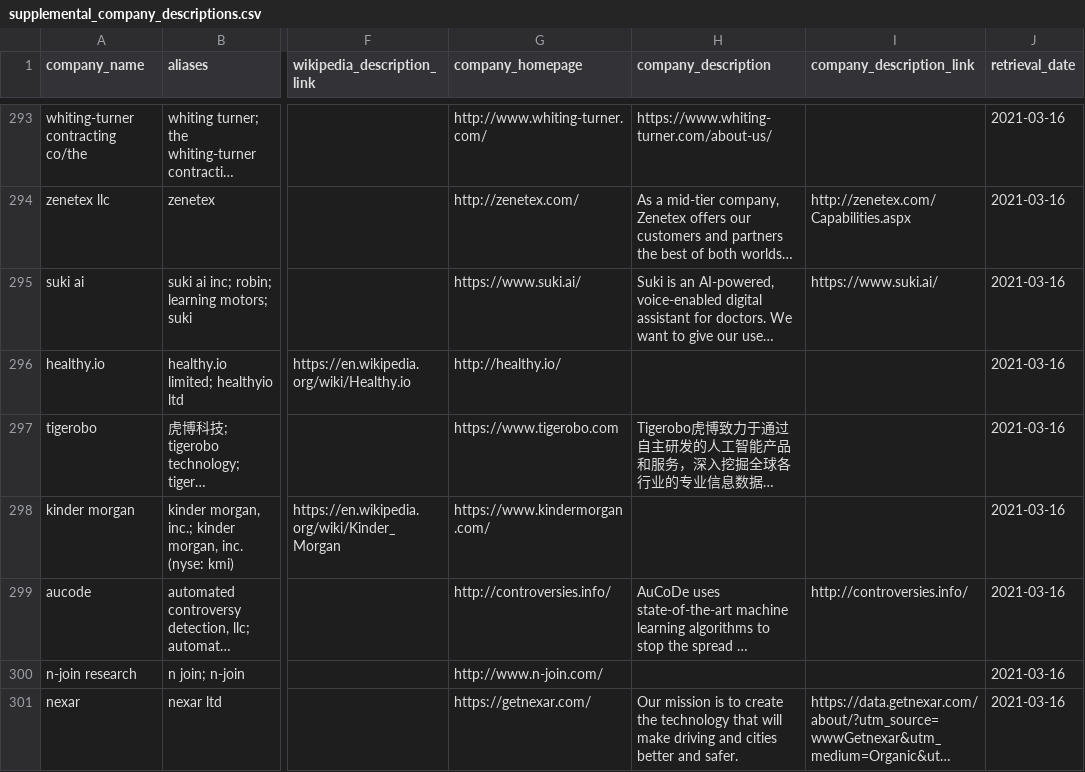
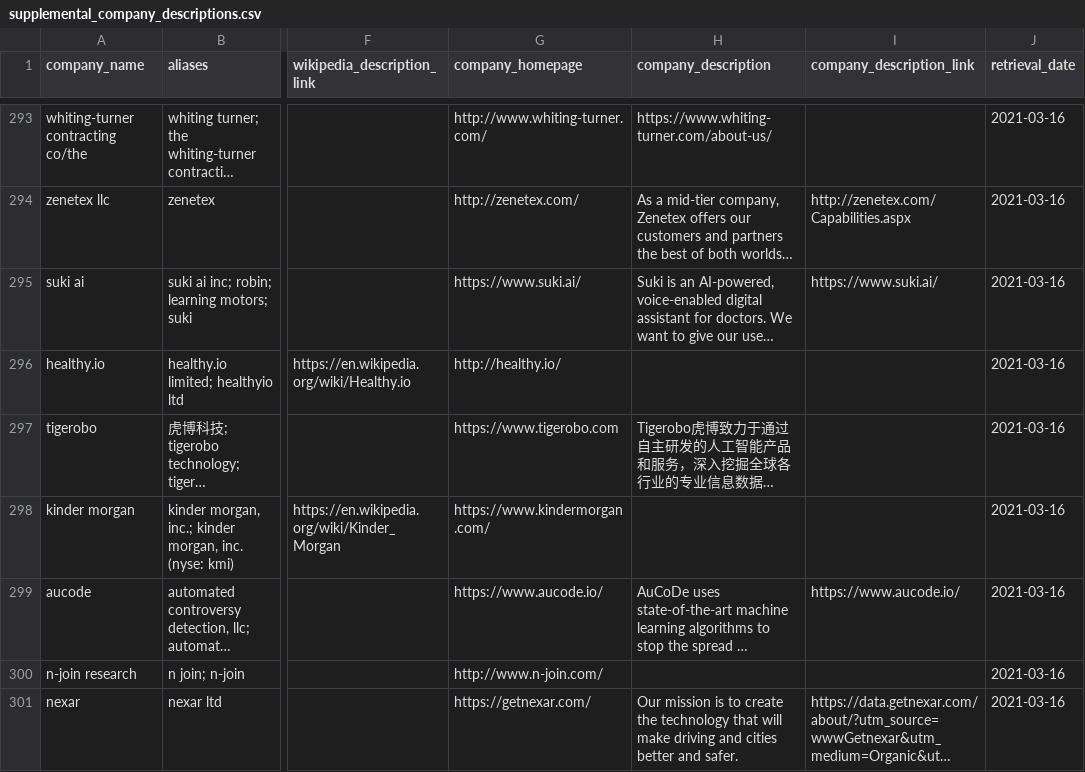
Before and after one commit to georgetown-cset/parat, a CSV file: web/raw_data/supplemental_company_descriptions.csv, drawn as a sheet; only a part is shown, gaps mark what is left out; long unchanged cells end in …; the diff names each change by its address in the sheet, - before the commit and + after, or states it on an @@ line.

```diff
--- a/web/raw_data/supplemental_company_descriptions.csv
+++ b/web/raw_data/supplemental_company_descriptions.csv
-G299 (company_homepage): http://controversies.info/
+G299 (company_homepage): https://www.aucode.io/
-I299 (company_description_link): http://controversies.info/
+I299 (company_description_link): https://www.aucode.io/
```
Also changed, not shown: 2 other files.
